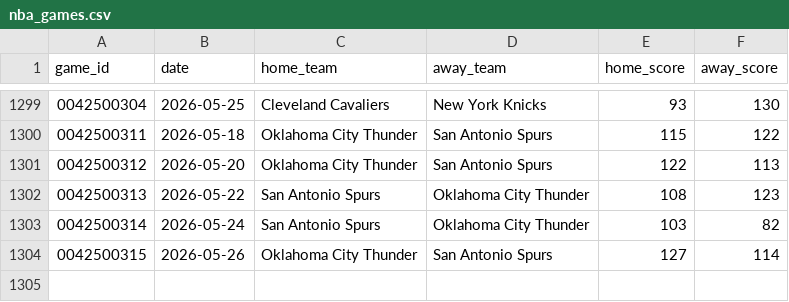
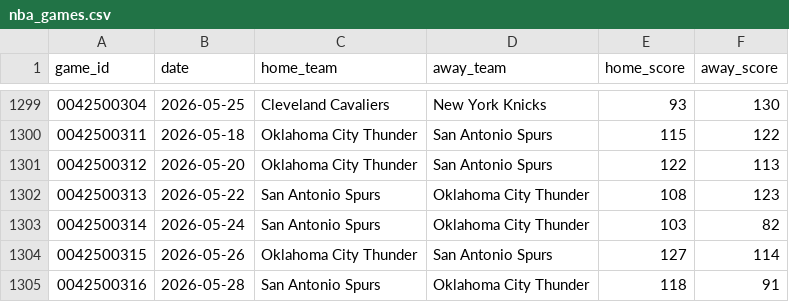
Before and after one commit to rexlin88888888/ai-sports-predictor, a CSV file: data/nba/nba_games.csv, drawn as a sheet; only a part is shown, gaps mark what is left out.

```diff
--- a/data/nba/nba_games.csv
+++ b/data/nba/nba_games.csv
@@ -1304 +1304,2 @@ game_id,date,home_team,away_team,home_score,away_score
 0042500315,2026-05-26,Oklahoma City Thunder,San Antonio Spurs,127,114
+0042500316,2026-05-28,San Antonio Spurs,Oklahoma City Thunder,118,91
```
Also changed, not shown: data/elo_ratings.csv, 18 other files.
